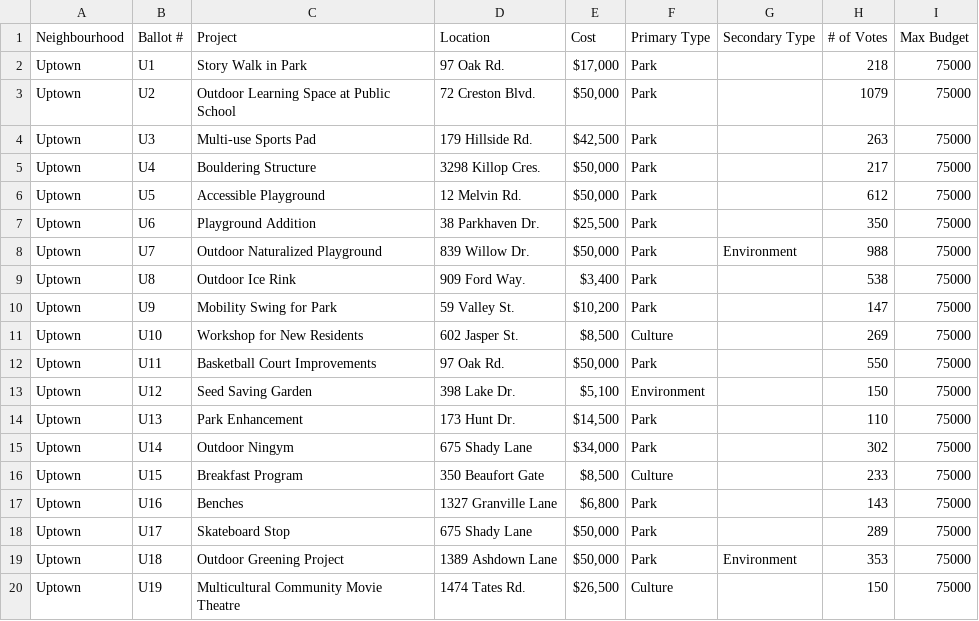
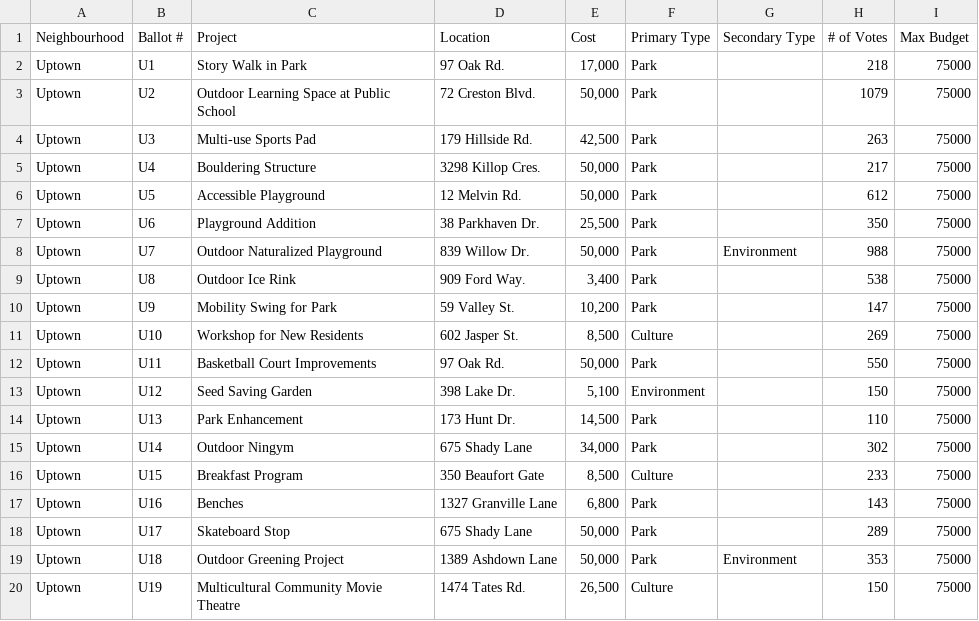
Before and after one commit to Sreelakshmi2513/Project, a CSV file: Uptown.csv, drawn as a sheet.

Commit message:
Add files via upload

```diff
--- a/Uptown.csv
+++ b/Uptown.csv
@@ -1,20 +1,20 @@
 Neighbourhood,Ballot #,Project,Location,Cost,Primary Type,Secondary Type,# of Votes,Max Budget
-Uptown,U1,Story Walk in Park,97 Oak Rd.,"$17,000",Park,,218,75000
-Uptown,U2,Outdoor Learning Space at Public School,72 Creston Blvd.,"$50,000",Park,,1079,75000
-Uptown,U3,Multi-use Sports Pad,179 Hillside Rd.,"$42,500",Park,,263,75000
-Uptown,U4,Bouldering Structure,3298 Killop Cres.,"$50,000",Park,,217,75000
-Uptown,U5,Accessible Playground,12 Melvin Rd.,"$50,000",Park,,612,75000
-Uptown,U6,Playground Addition,38 Parkhaven Dr.,"$25,500",Park,,350,75000
-Uptown,U7,Outdoor Naturalized Playground,839 Willow Dr.,"$50,000",Park,Environment,988,75000
-Uptown,U8,Outdoor Ice Rink,909 Ford Way.,"$3,400",Park,,538,75000
-Uptown,U9,Mobility Swing for Park,59 Valley St.,"$10,200",Park,,147,75000
-Uptown,U10,Workshop for New Residents,602 Jasper St.,"$8,500",Culture,,269,75000
-Uptown,U11,Basketball Court Improvements,97 Oak Rd.,"$50,000",Park,,550,75000
-Uptown,U12,Seed Saving Garden,398 Lake Dr.,"$5,100",Environment,,150,75000
-Uptown,U13,Park Enhancement,173 Hunt Dr.,"$14,500",Park,,110,75000
-Uptown,U14,Outdoor Ningym,675 Shady Lane,"$34,000",Park,,302,75000
-Uptown,U15,Breakfast Program,350 Beaufort Gate,"$8,500",Culture,,233,75000
-Uptown,U16,Benches,1327 Granville Lane,"$6,800",Park,,143,75000
-Uptown,U17,Skateboard Stop,675 Shady Lane,"$50,000",Park,,289,75000
-Uptown,U18,Outdoor Greening Project,1389 Ashdown Lane,"$50,000",Park,Environment,353,75000
-Uptown,U19,Multicultural Community Movie Theatre,1474 Tates Rd.,"$26,500",Culture,,150,75000
+Uptown,U1,Story Walk in Park,97 Oak Rd.,"17,000",Park,,218,75000
+Uptown,U2,Outdoor Learning Space at Public School,72 Creston Blvd.,"50,000",Park,,1079,75000
+Uptown,U3,Multi-use Sports Pad,179 Hillside Rd.,"42,500",Park,,263,75000
+Uptown,U4,Bouldering Structure,3298 Killop Cres.,"50,000",Park,,217,75000
+Uptown,U5,Accessible Playground,12 Melvin Rd.,"50,000",Park,,612,75000
+Uptown,U6,Playground Addition,38 Parkhaven Dr.,"25,500",Park,,350,75000
+Uptown,U7,Outdoor Naturalized Playground,839 Willow Dr.,"50,000",Park,Environment,988,75000
+Uptown,U8,Outdoor Ice Rink,909 Ford Way.,"3,400",Park,,538,75000
+Uptown,U9,Mobility Swing for Park,59 Valley St.,"10,200",Park,,147,75000
+Uptown,U10,Workshop for New Residents,602 Jasper St.,"8,500",Culture,,269,75000
+Uptown,U11,Basketball Court Improvements,97 Oak Rd.,"50,000",Park,,550,75000
+Uptown,U12,Seed Saving Garden,398 Lake Dr.,"5,100",Environment,,150,75000
+Uptown,U13,Park Enhancement,173 Hunt Dr.,"14,500",Park,,110,75000
+Uptown,U14,Outdoor Ningym,675 Shady Lane,"34,000",Park,,302,75000
+Uptown,U15,Breakfast Program,350 Beaufort Gate,"8,500",Culture,,233,75000
+Uptown,U16,Benches,1327 Granville Lane,"6,800",Park,,143,75000
+Uptown,U17,Skateboard Stop,675 Shady Lane,"50,000",Park,,289,75000
+Uptown,U18,Outdoor Greening Project,1389 Ashdown Lane,"50,000",Park,Environment,353,75000
+Uptown,U19,Multicultural Community Movie Theatre,1474 Tates Rd.,"26,500",Culture,,150,75000
```
